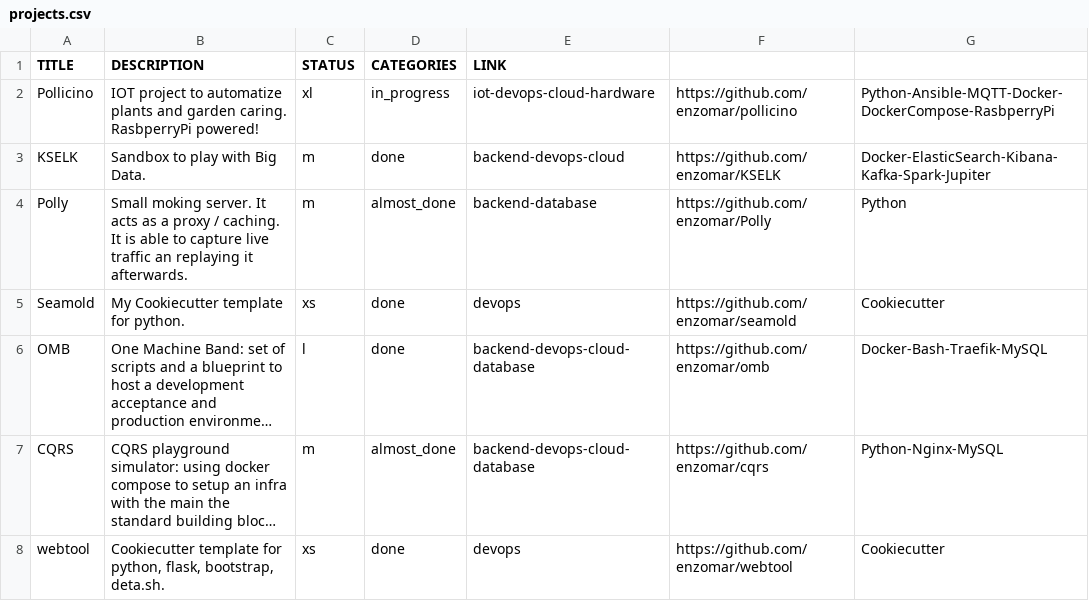
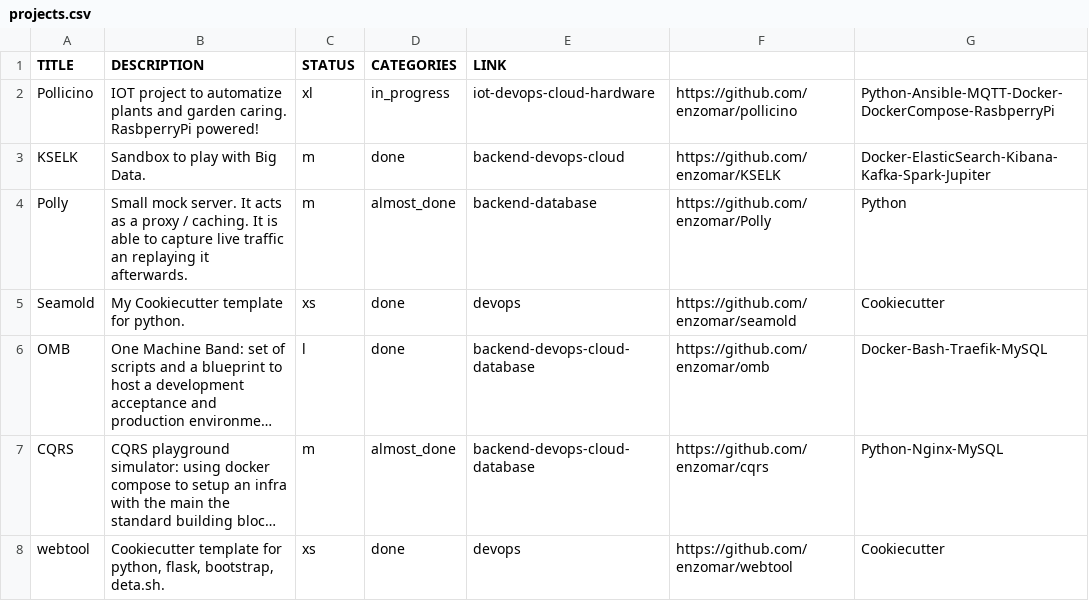
Before and after one commit to enzomar/enzomar.github.io, a CSV file: projects.csv, drawn as a sheet; only a part is shown; long unchanged cells end in ….

```diff
--- a/projects.csv
+++ b/projects.csv
@@ -3,3 +3,3 @@ Pollicino, IOT project to automatize plants and garden caring. RasbperryPi power
 KSELK, Sandbox to play with Big Data., m, done, backend-devops-cloud, https://github.com/enzomar/KSELK,Docker-ElasticSearch-Kibana-Kafka-Spark-Jupiter
-Polly, Small moking server. It acts as a proxy / caching. It is able to capture live traffic an replaying it afterwards., m, almost_done, backend-database, https://github.com/enzomar/Polly,Python
+Polly, Small mock server. It acts as a proxy / caching. It is able to capture live traffic an replaying it afterwards., m, almost_done, backend-database, https://github.com/enzomar/Polly,Python
 Seamold, My Cookiecutter template for python., xs, done, devops , https://github.com/enzomar/seamold,Cookiecutter
```
Also changed, not shown: 2 other files.
